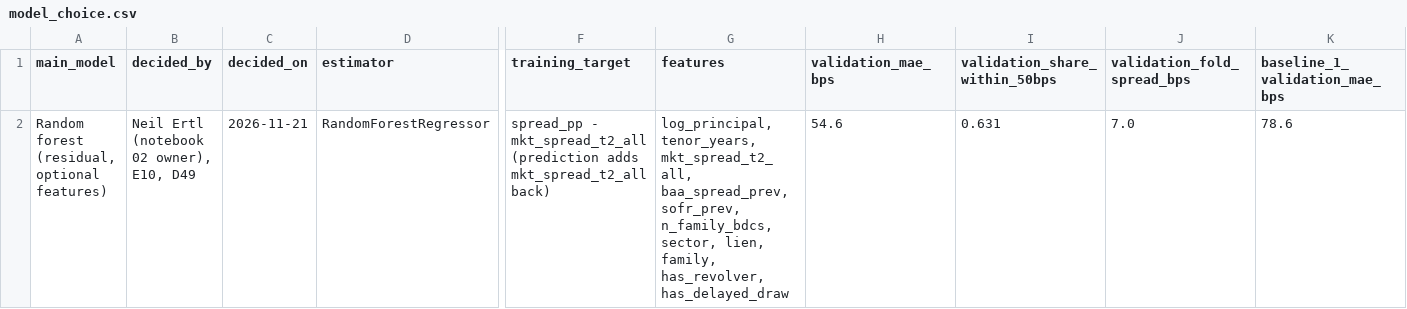
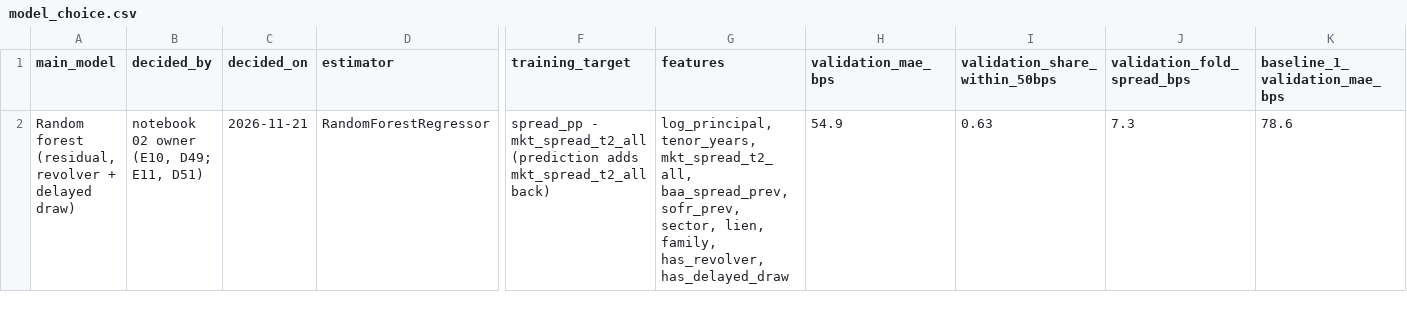
Before and after one commit to NeilErtl/DSF_Project, a CSV file: output/tables/model_choice.csv, drawn as a sheet; only a part is shown, gaps mark what is left out; the diff names each change by its address in the sheet, - before the commit and + after, or states it on an @@ line.

```diff
--- a/output/tables/model_choice.csv
+++ b/output/tables/model_choice.csv
-A2 (main_model): …forest (residual, optional features)
+A2 (main_model): …forest (residual, revolver + delayed draw)
-B2 (decided_by): Neil Ertl (notebook 02 owner), E10, D49
+B2 (decided_by): notebook 02 owner (E10, D49; E11, D51)
-G2 (features): …baa_spread_prev, sofr_prev, n_family_bdcs, sector, lien,…
+G2 (features): …baa_spread_prev, sofr_prev, sector, lien,…
-H2 (validation_mae_bps): 54.6
+H2 (validation_mae_bps): 54.9
-I2 (validation_share_within_50bps): 0.631
+I2 (validation_share_within_50bps): 0.63
-J2 (validation_fold_spread_bps): 7.0
+J2 (validation_fold_spread_bps): 7.3
```
Also changed, not shown: output/tables/feature_importance_main_model.csv, output/tables/horse_race_validation.csv, 13 other files.
